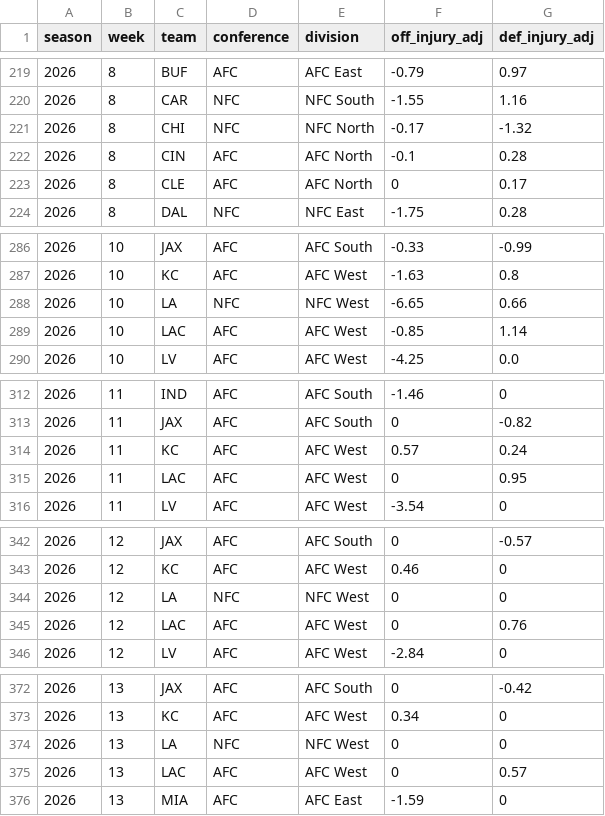
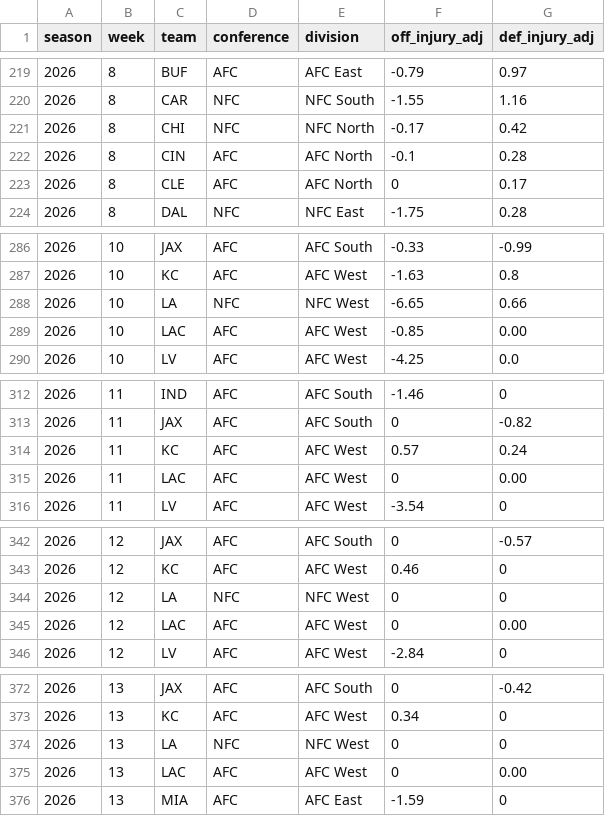
Before and after one commit to rogerroot01/NFL-projections, a CSV file: data/hiddengame_future_team_injury_adjustments_2026.csv, drawn as a sheet; only a part is shown, gaps mark what is left out; the diff covers the shown part only.

```diff
--- a/data/hiddengame_future_team_injury_adjustments_2026.csv
+++ b/data/hiddengame_future_team_injury_adjustments_2026.csv
@@ -220,3 +220,3 @@ season,week,team,conference,division,off_injury_adj,def_injury_adj
 2026,8,CAR,NFC,NFC South,-1.55,1.16
-2026,8,CHI,NFC,NFC North,-0.17,-1.32
+2026,8,CHI,NFC,NFC North,-0.17,0.42
 2026,8,CIN,AFC,AFC North,-0.1,0.28
@@ -288,3 +288,3 @@ season,week,team,conference,division,off_injury_adj,def_injury_adj
 2026,10,LA,NFC,NFC West,-6.65,0.66
-2026,10,LAC,AFC,AFC West,-0.85,1.14
+2026,10,LAC,AFC,AFC West,-0.85,0.00
 2026,10,LV,AFC,AFC West,-4.25,0.0
@@ -314,3 +314,3 @@ season,week,team,conference,division,off_injury_adj,def_injury_adj
 2026,11,KC,AFC,AFC West,0.57,0.24
-2026,11,LAC,AFC,AFC West,0,0.95
+2026,11,LAC,AFC,AFC West,0,0.00
 2026,11,LV,AFC,AFC West,-3.54,0
@@ -344,3 +344,3 @@ season,week,team,conference,division,off_injury_adj,def_injury_adj
 2026,12,LA,NFC,NFC West,0,0
-2026,12,LAC,AFC,AFC West,0,0.76
+2026,12,LAC,AFC,AFC West,0,0.00
 2026,12,LV,AFC,AFC West,-2.84,0
@@ -374,3 +374,3 @@ season,week,team,conference,division,off_injury_adj,def_injury_adj
 2026,13,LA,NFC,NFC West,0,0
-2026,13,LAC,AFC,AFC West,0,0.57
+2026,13,LAC,AFC,AFC West,0,0.00
 2026,13,MIA,AFC,AFC East,-1.59,0
```
Also changed, not shown: 2 edited cells elsewhere in this file, data/forecast_team_off_def_injuries_2026.csv, 1 other file.
